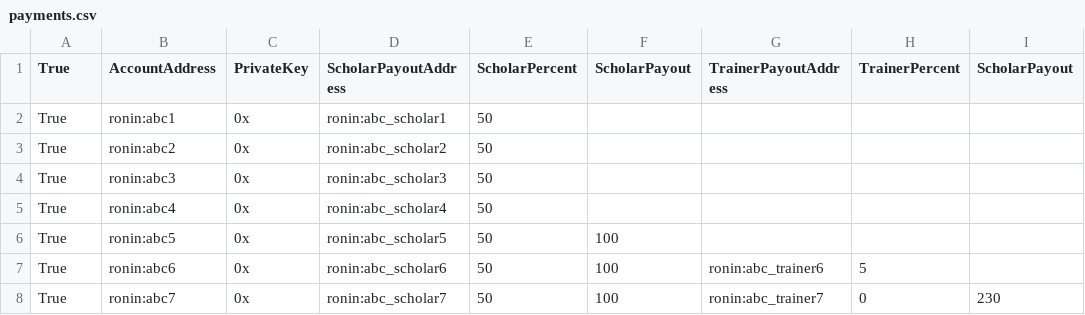
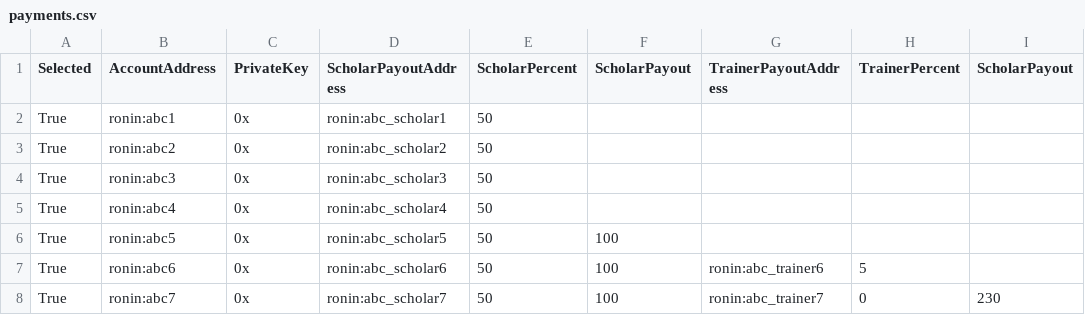
Before and after one commit to gilnobrega/axie-scholar-utilities, a CSV file: payments.csv, drawn as a sheet.

Commit message:
code formatting fixes header of first column in payments.csv

```diff
--- a/payments.csv
+++ b/payments.csv
@@ -1,2 +1,2 @@
-True,AccountAddress,PrivateKey,ScholarPayoutAddress,ScholarPercent,ScholarPayout,TrainerPayoutAddress,TrainerPercent,ScholarPayout
+Selected,AccountAddress,PrivateKey,ScholarPayoutAddress,ScholarPercent,ScholarPayout,TrainerPayoutAddress,TrainerPercent,ScholarPayout
 True,ronin:abc1,0x,ronin:abc_scholar1,50,,,,
```
Also changed, not shown: 1 other file.
